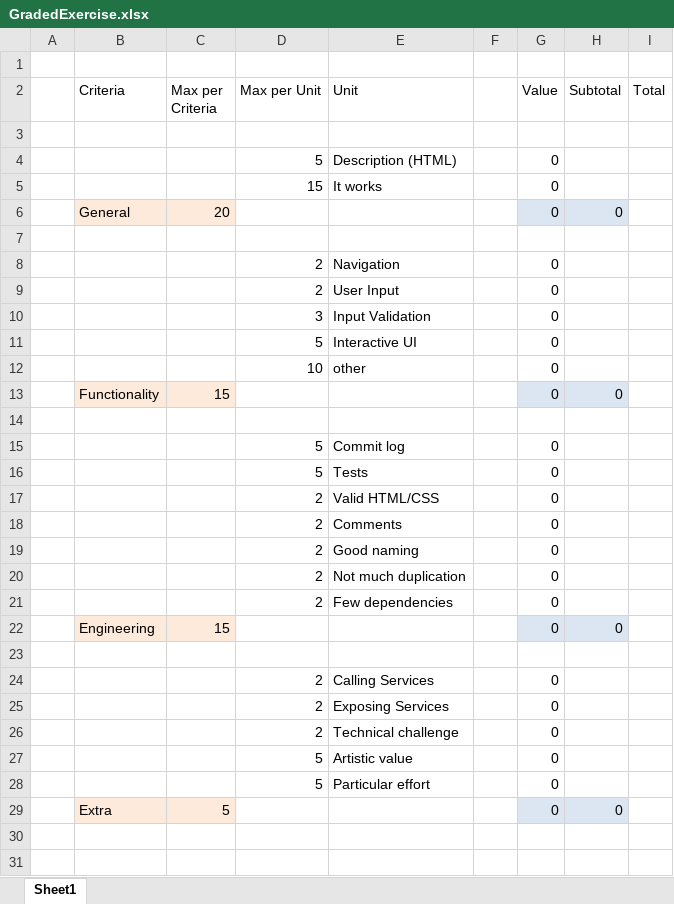
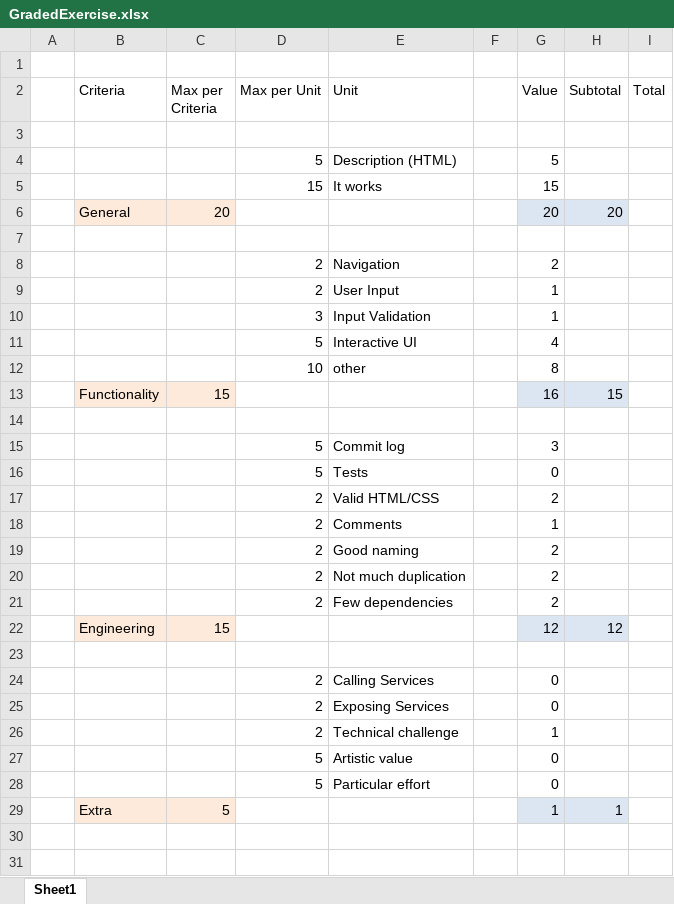
Before and after one commit to Isitar/fs18-bewertete-uebung-Isitar, an Excel workbook: docs/exercise/GradedExercise.xlsx, sheet Sheet1, drawn as a sheet; only a part is shown; values as stored, in another font and other column widths than the file's, no borders; the diff covers the shown part only; the diff names each change by its address in the sheet, - before the commit and + after, or states it on an @@ line.

```diff
--- a/docs/exercise/GradedExercise.xlsx (sheet Sheet1)
+++ b/docs/exercise/GradedExercise.xlsx (sheet Sheet1)
-G4 (Value): 0
+G4 (Value): 5
-G5 (Value): 0
+G5 (Value): 15
-G6 (Value): 0
+G6 (Value): 20
-H6 (Subtotal): 0
+H6 (Subtotal): 20
-G8 (Value): 0
+G8 (Value): 2
-G9:G10 (Value): 0
+G9:G10 (Value): 1
-G11 (Value): 0
+G11 (Value): 4
-G12 (Value): 0
+G12 (Value): 8
-G13 (Value): 0
+G13 (Value): 16
-H13 (Subtotal): 0
+H13 (Subtotal): 15
-G15 (Value): 0
+G15 (Value): 3
-G17 (Value): 0
+G17 (Value): 2
-G18 (Value): 0
+G18 (Value): 1
-G19:G21 (Value): 0
+G19:G21 (Value): 2
-G22 (Value): 0
+G22 (Value): 12
-H22 (Subtotal): 0
+H22 (Subtotal): 12
-G26 (Value): 0
+G26 (Value): 1
-G29 (Value): 0
+G29 (Value): 1
-H29 (Subtotal): 0
+H29 (Subtotal): 1
```
Also changed, not shown: 3 edited cells elsewhere in this sheet, 1 other file.
